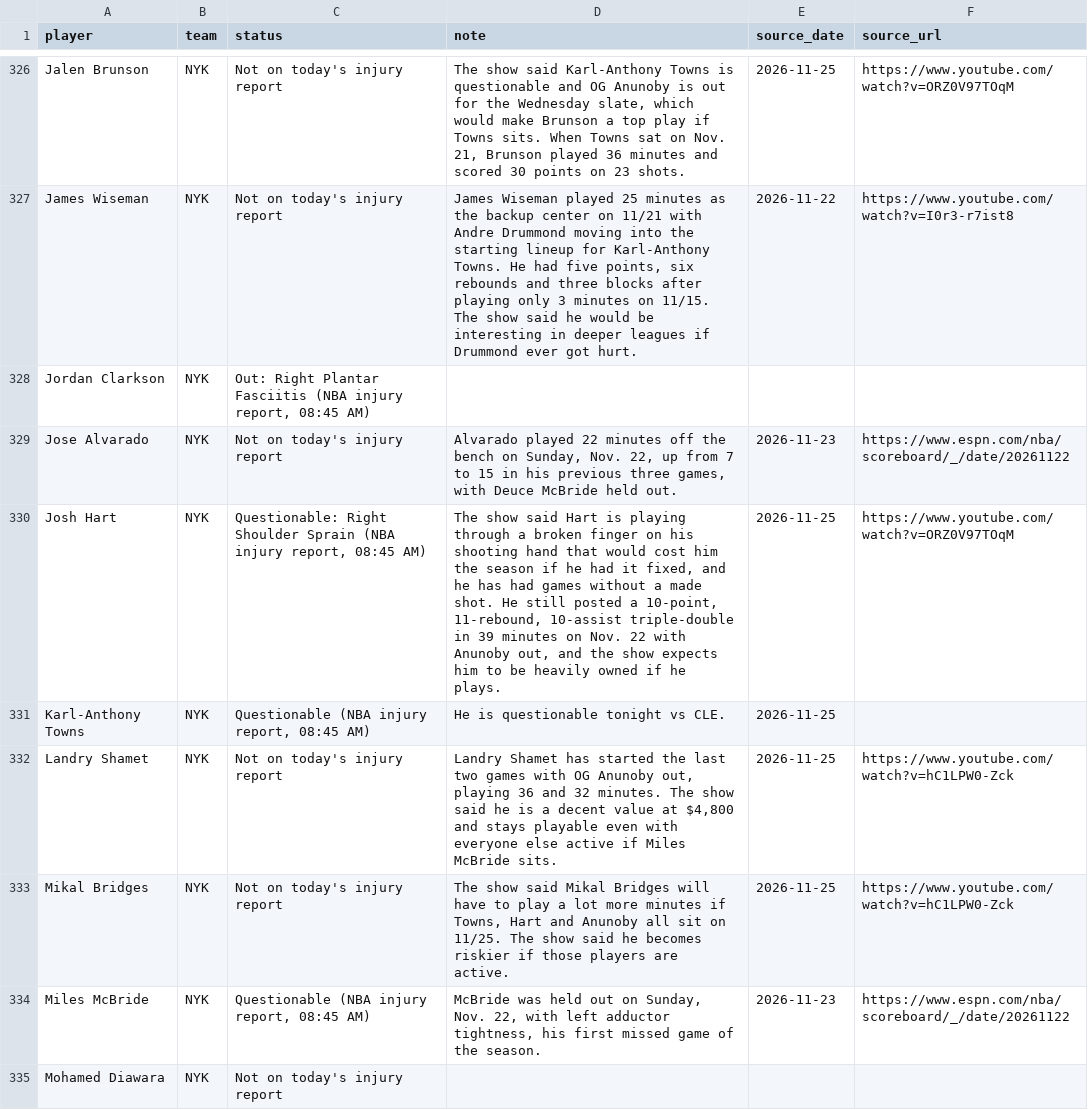
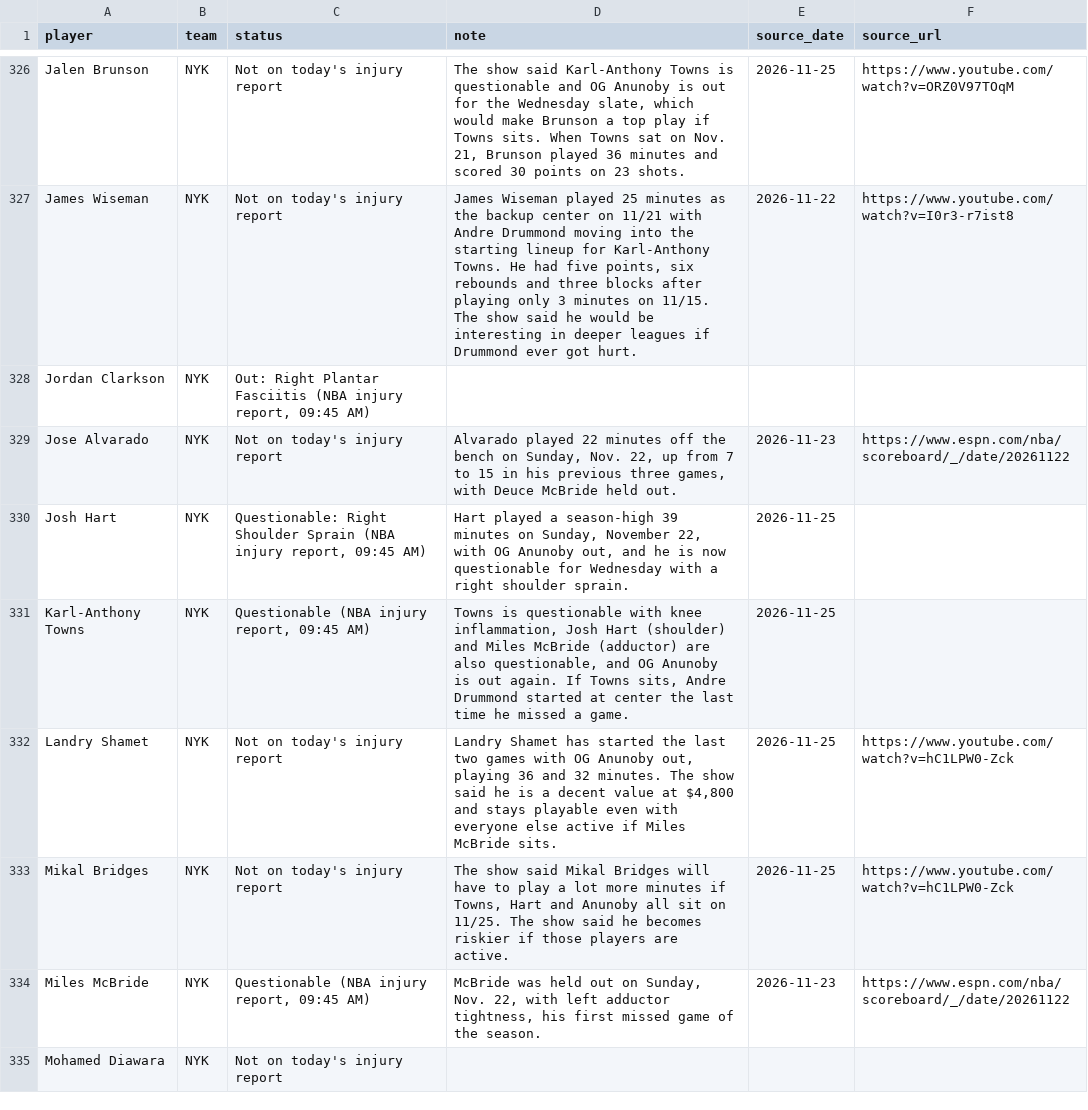
Before and after one commit to nascardataguy2/nba-2026-27, a CSV file: data/injuries.csv, drawn as a sheet; only a part is shown, gaps mark what is left out; the diff covers the shown part only.

```diff
--- a/data/injuries.csv
+++ b/data/injuries.csv
@@ -327,9 +327,9 @@ Jalen Brunson,NYK,Not on today's injury report,"The show said Karl-Anthony Towns
 James Wiseman,NYK,Not on today's injury report,"James Wiseman played 25 minutes as the backup center on 11/21 with Andre Drummond moving into the starting lineup for Karl-Anthony Towns. He had five points, six rebounds and three blocks after playing only 3 minutes on 11/15. The show said he would be interesting in deeper leagues if Drummond ever got hurt.",2026-11-22,https://www.youtube.com/watch?v=I0r3-r7ist8
-Jordan Clarkson,NYK,"Out: Right Plantar Fasciitis (NBA injury report, 08:45 AM)",,,
+Jordan Clarkson,NYK,"Out: Right Plantar Fasciitis (NBA injury report, 09:45 AM)",,,
 Jose Alvarado,NYK,Not on today's injury report,"Alvarado played 22 minutes off the bench on Sunday, Nov. 22, up from 7 to 15 in his previous three games, with Deuce McBride held out.",2026-11-23,https://www.espn.com/nba/scoreboard/_/date/20261122
-Josh Hart,NYK,"Questionable: Right Shoulder Sprain (NBA injury report, 08:45 AM)","The show said Hart is playing through a broken finger on his shooting hand that would cost him the season if he had it fixed, and he has had games without a made shot. He still posted a 10-point, 11-rebound, 10-assist triple-double in 39 minutes on Nov. 22 with Anunoby out, and the show expects him to be heavily owned if he plays.",2026-11-25,https://www.youtube.com/watch?v=ORZ0V97TOqM
-Karl-Anthony Towns,NYK,"Questionable (NBA injury report, 08:45 AM)",He is questionable tonight vs CLE.,2026-11-25,
+Josh Hart,NYK,"Questionable: Right Shoulder Sprain (NBA injury report, 09:45 AM)","Hart played a season-high 39 minutes on Sunday, November 22, with OG Anunoby out, and he is now questionable for Wednesday with a right shoulder sprain.",2026-11-25,
+Karl-Anthony Towns,NYK,"Questionable (NBA injury report, 09:45 AM)","Towns is questionable with knee inflammation, Josh Hart (shoulder) and Miles McBride (adductor) are also questionable, and OG Anunoby is out again. If Towns sits, Andre Drummond started at center the last time he missed a game.",2026-11-25,
 Landry Shamet,NYK,Not on today's injury report,"Landry Shamet has started the last two games with OG Anunoby out, playing 36 and 32 minutes. The show said he is a decent value at $4,800 and stays playable even with everyone else active if Miles McBride sits.",2026-11-25,https://www.youtube.com/watch?v=hC1LPW0-Zck
 Mikal Bridges,NYK,Not on today's injury report,"The show said Mikal Bridges will have to play a lot more minutes if Towns, Hart and Anunoby all sit on 11/25. The show said he becomes riskier if those players are active.",2026-11-25,https://www.youtube.com/watch?v=hC1LPW0-Zck
-Miles McBride,NYK,"Questionable (NBA injury report, 08:45 AM)","McBride was held out on Sunday, Nov. 22, with left adductor tightness, his first missed game of the season.",2026-11-23,https://www.espn.com/nba/scoreboard/_/date/20261122
+Miles McBride,NYK,"Questionable (NBA injury report, 09:45 AM)","McBride was held out on Sunday, Nov. 22, with left adductor tightness, his first missed game of the season.",2026-11-23,https://www.espn.com/nba/scoreboard/_/date/20261122
 Mohamed Diawara,NYK,Not on today's injury report,,,
```
Also changed, not shown: 86 edited cells elsewhere in this file, data/players.csv, 13 other files.
